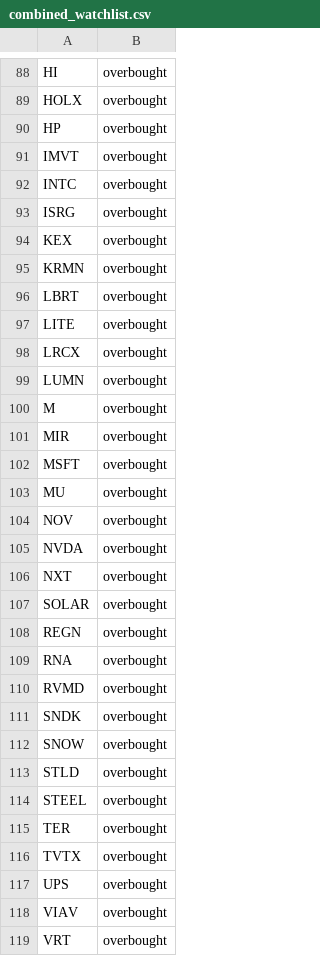
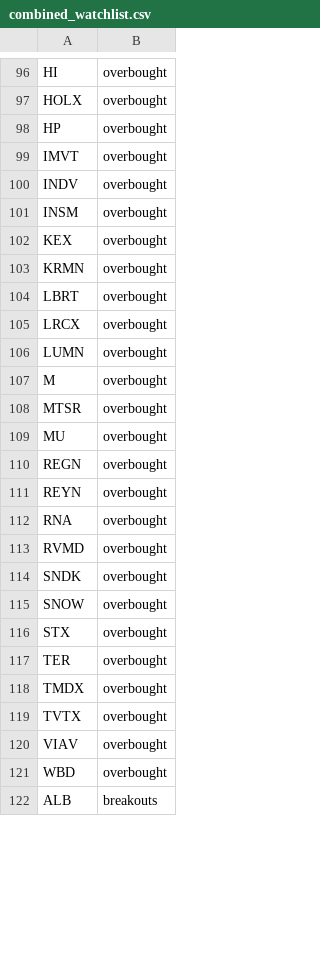
Before and after one commit to mpincus/SwingScannerWatchlist-GPT, a CSV file: combined_watchlist.csv, drawn as a sheet; only a part is shown, gaps mark what is left out; the shorter side is filled out with more unchanged rows; the diff covers the shown part only.

```diff
--- a/combined_watchlist.csv
+++ b/combined_watchlist.csv
@@ -91,4 +99,4 @@ HP,overbought
 IMVT,overbought
-INTC,overbought
-ISRG,overbought
+INDV,overbought
+INSM,overbought
 KEX,overbought
@@ -96,3 +104,2 @@ KRMN,overbought
 LBRT,overbought
-LITE,overbought
 LRCX,overbought
@@ -100,10 +107,6 @@ LUMN,overbought
 M,overbought
-MIR,overbought
-MSFT,overbought
+MTSR,overbought
 MU,overbought
-NOV,overbought
-NVDA,overbought
-NXT,overbought
-SOLAR,overbought
 REGN,overbought
+REYN,overbought
 RNA,overbought
@@ -112,8 +115,6 @@ SNDK,overbought
 SNOW,overbought
-STLD,overbought
-STEEL,overbought
+STX,overbought
 TER,overbought
+TMDX,overbought
 TVTX,overbought
-UPS,overbought
 VIAV,overbought
-VRT,overbought
```
Also changed, not shown: 27 added rows, 27 removed rows and 21 edited cells elsewhere in this file, breakouts.csv, overbought.csv, 2 other files.
